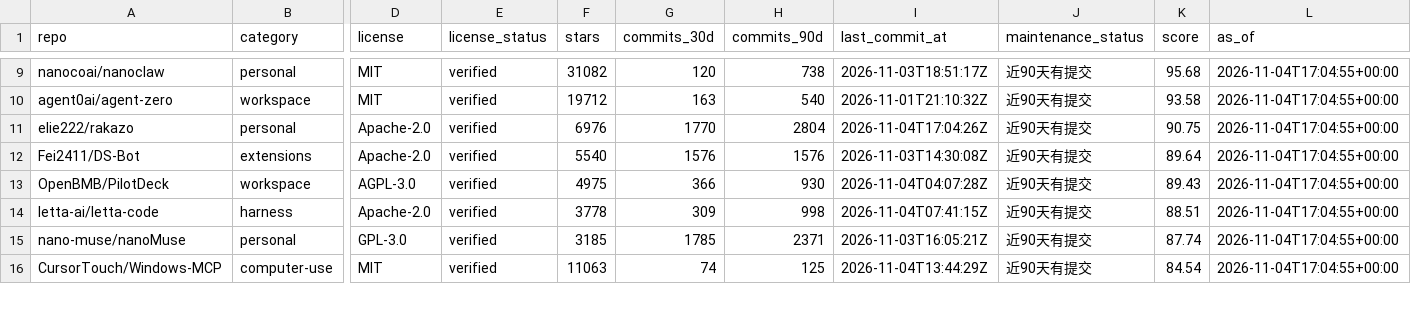
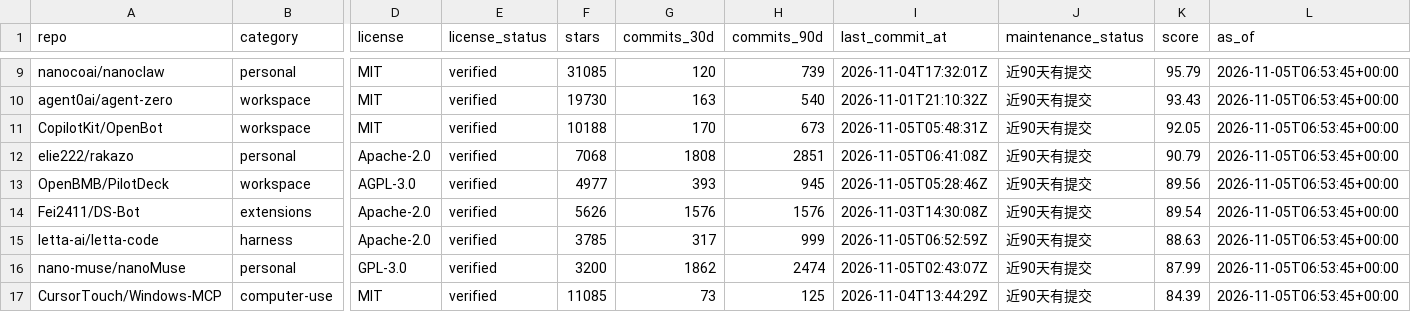
Before and after one commit to ZanePoe/awesome_bot, a CSV file: data/rankings.csv, drawn as a sheet; only a part is shown, gaps mark what is left out; removed rows and columns are numbered as before the commit, all else as after; rows hold the shown columns only; the diff covers the shown part only; the diff names each change by its address in the sheet, - before the commit and + after, or states it on an @@ line.

Commit message:
feat: add CopilotKit OpenBot to the catalogue

```diff
--- a/data/rankings.csv
+++ b/data/rankings.csv
-F9 (stars): 31082
+F9 (stars): 31085
-H9 (commits_90d): 738
+H9 (commits_90d): 739
-I9 (last_commit_at): 2026-11-03T18:51:17Z
+I9 (last_commit_at): 2026-11-04T17:32:01Z
-K9 (score): 95.68
+K9 (score): 95.79
-L9:L10 (as_of): 2026-11-04T17:04:55+00:00
+L9:L10 (as_of): 2026-11-05T06:53:45+00:00
-F10 (stars): 19712
+F10 (stars): 19730
-K10 (score): 93.58
+K10 (score): 93.43
+row 11: CopilotKit/OpenBot | workspace | MIT | verified | 10188 | 170 | 673 | 2026-11-05T05:48:31Z | 近90天有提交 | 92.05 | 2026-11-05T06:53:45+00:00
-F12 (stars): 6976
+F12 (stars): 7068
-G12 (commits_30d): 1770
+G12 (commits_30d): 1808
-H12 (commits_90d): 2804
+H12 (commits_90d): 2851
-I12 (last_commit_at): 2026-11-04T17:04:26Z
+I12 (last_commit_at): 2026-11-05T06:41:08Z
-K12 (score): 90.75
+K12 (score): 90.79
-L12 (as_of): 2026-11-04T17:04:55+00:00
+L12 (as_of): 2026-11-05T06:53:45+00:00
+row 13: OpenBMB/PilotDeck | workspace | AGPL-3.0 | verified | 4977 | 393 | 945 | 2026-11-05T05:28:46Z | 近90天有提交 | 89.56 | 2026-11-05T06:53:45+00:00
-F14 (stars): 5540
+F14 (stars): 5626
-K14 (score): 89.64
+K14 (score): 89.54
-L14 (as_of): 2026-11-04T17:04:55+00:00
+L14 (as_of): 2026-11-05T06:53:45+00:00
-row 13: OpenBMB/PilotDeck | workspace | AGPL-3.0 | verified | 4975 | 366 | 930 | 2026-11-04T04:07:28Z | 近90天有提交 | 89.43 | 2026-11-04T17:04:55+00:00
-F15 (stars): 3778
+F15 (stars): 3785
-G15 (commits_30d): 309
+G15 (commits_30d): 317
-H15 (commits_90d): 998
+H15 (commits_90d): 999
-I15 (last_commit_at): 2026-11-04T07:41:15Z
+I15 (last_commit_at): 2026-11-05T06:52:59Z
-K15 (score): 88.51
+K15 (score): 88.63
-L15:L17 (as_of): 2026-11-04T17:04:55+00:00
+L15:L17 (as_of): 2026-11-05T06:53:45+00:00
-F16 (stars): 3185
+F16 (stars): 3200
-G16 (commits_30d): 1785
+G16 (commits_30d): 1862
-H16 (commits_90d): 2371
+H16 (commits_90d): 2474
-I16 (last_commit_at): 2026-11-03T16:05:21Z
+I16 (last_commit_at): 2026-11-05T02:43:07Z
-K16 (score): 87.74
+K16 (score): 87.99
-F17 (stars): 11063
+F17 (stars): 11085
-G17 (commits_30d): 74
+G17 (commits_30d): 73
-K17 (score): 84.54
+K17 (score): 84.39
```
Also changed, not shown: 99 edited cells elsewhere in this file, 7 other files.
